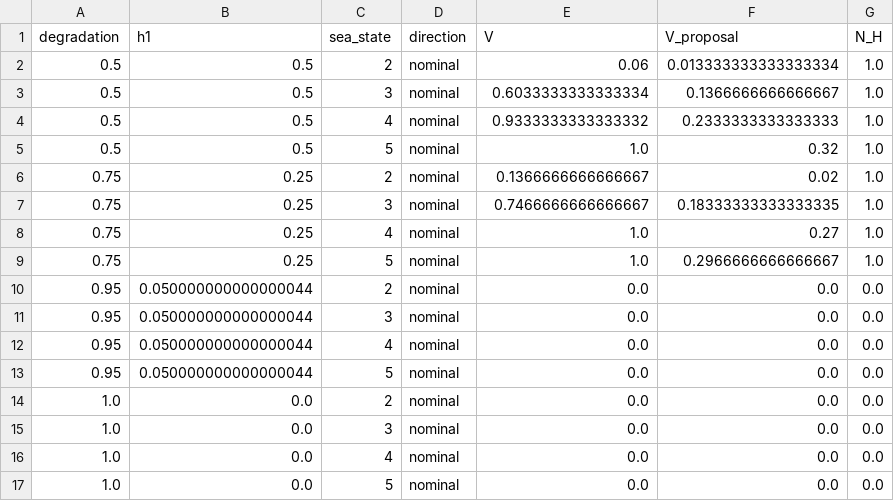
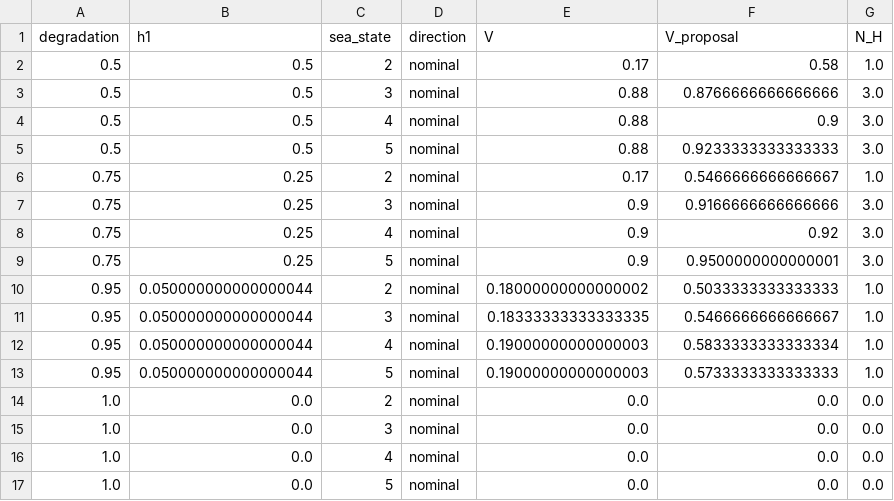
Before and after one commit to yahu3198/manifold_recovery, a CSV file: runs/maps.csv, drawn as a sheet.

```diff
--- a/runs/maps.csv
+++ b/runs/maps.csv
@@ -1,14 +1,14 @@
 degradation,h1,sea_state,direction,V,V_proposal,N_H
-0.5,0.5,2,nominal,0.06,0.013333333333333334,1.0
-0.5,0.5,3,nominal,0.6033333333333334,0.1366666666666667,1.0
-0.5,0.5,4,nominal,0.9333333333333332,0.2333333333333333,1.0
-0.5,0.5,5,nominal,1.0,0.32,1.0
-0.75,0.25,2,nominal,0.1366666666666667,0.02,1.0
-0.75,0.25,3,nominal,0.7466666666666667,0.18333333333333335,1.0
-0.75,0.25,4,nominal,1.0,0.27,1.0
-0.75,0.25,5,nominal,1.0,0.2966666666666667,1.0
-0.95,0.050000000000000044,2,nominal,0.0,0.0,0.0
-0.95,0.050000000000000044,3,nominal,0.0,0.0,0.0
-0.95,0.050000000000000044,4,nominal,0.0,0.0,0.0
-0.95,0.050000000000000044,5,nominal,0.0,0.0,0.0
+0.5,0.5,2,nominal,0.17,0.58,1.0
+0.5,0.5,3,nominal,0.88,0.8766666666666666,3.0
+0.5,0.5,4,nominal,0.88,0.9,3.0
+0.5,0.5,5,nominal,0.88,0.9233333333333333,3.0
+0.75,0.25,2,nominal,0.17,0.5466666666666667,1.0
+0.75,0.25,3,nominal,0.9,0.9166666666666666,3.0
+0.75,0.25,4,nominal,0.9,0.92,3.0
+0.75,0.25,5,nominal,0.9,0.9500000000000001,3.0
+0.95,0.050000000000000044,2,nominal,0.18000000000000002,0.5033333333333333,1.0
+0.95,0.050000000000000044,3,nominal,0.18333333333333335,0.5466666666666667,1.0
+0.95,0.050000000000000044,4,nominal,0.19000000000000003,0.5833333333333334,1.0
+0.95,0.050000000000000044,5,nominal,0.19000000000000003,0.5733333333333333,1.0
 1.0,0.0,2,nominal,0.0,0.0,0.0
```
Also changed, not shown: 28 other files.
